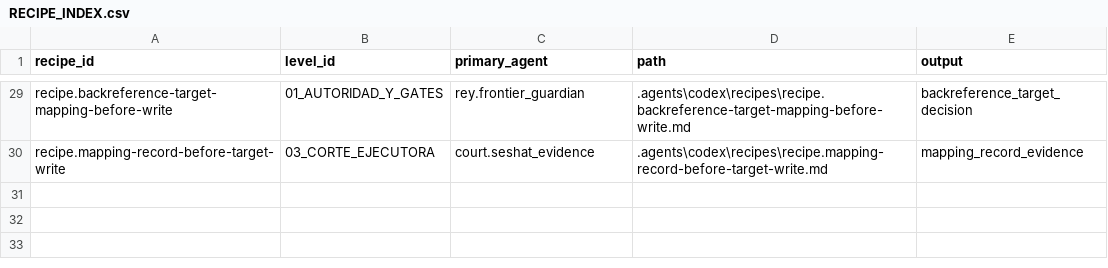
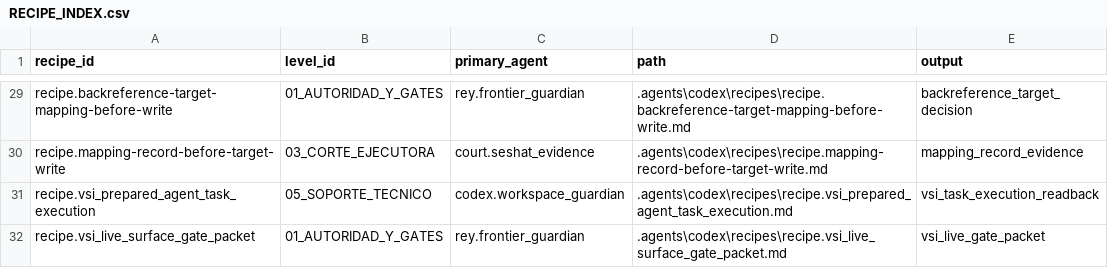
Before and after one commit to universo-rey/cabina-universal-d, a CSV file: .agents/codex/recipes/RECIPE_INDEX.csv, drawn as a sheet; only a part is shown, gaps mark what is left out.

```diff
--- a/.agents/codex/recipes/RECIPE_INDEX.csv
+++ b/.agents/codex/recipes/RECIPE_INDEX.csv
@@ -30 +30,3 @@ recipe.backreference-target-mapping-before-write,01_AUTORIDAD_Y_GATES,rey.fronti
 recipe.mapping-record-before-target-write,03_CORTE_EJECUTORA,court.seshat_evidence,.agents\codex\recipes\recipe.mapping-record-before-target-write.md,mapping_record_evidence
+recipe.vsi_prepared_agent_task_execution,05_SOPORTE_TECNICO,codex.workspace_guardian,.agents\codex\recipes\recipe.vsi_prepared_agent_task_execution.md,vsi_task_execution_readback
+recipe.vsi_live_surface_gate_packet,01_AUTORIDAD_Y_GATES,rey.frontier_guardian,.agents\codex\recipes\recipe.vsi_live_surface_gate_packet.md,vsi_live_gate_packet
```
Also changed, not shown: .agents/codex/matrices/AGENT_DEFAULT_SKILL_ASSIGNMENT_MATRIX.csv, .agents/codex/matrices/LOCAL_SKILL_CATALOG.csv, 7 other files.
